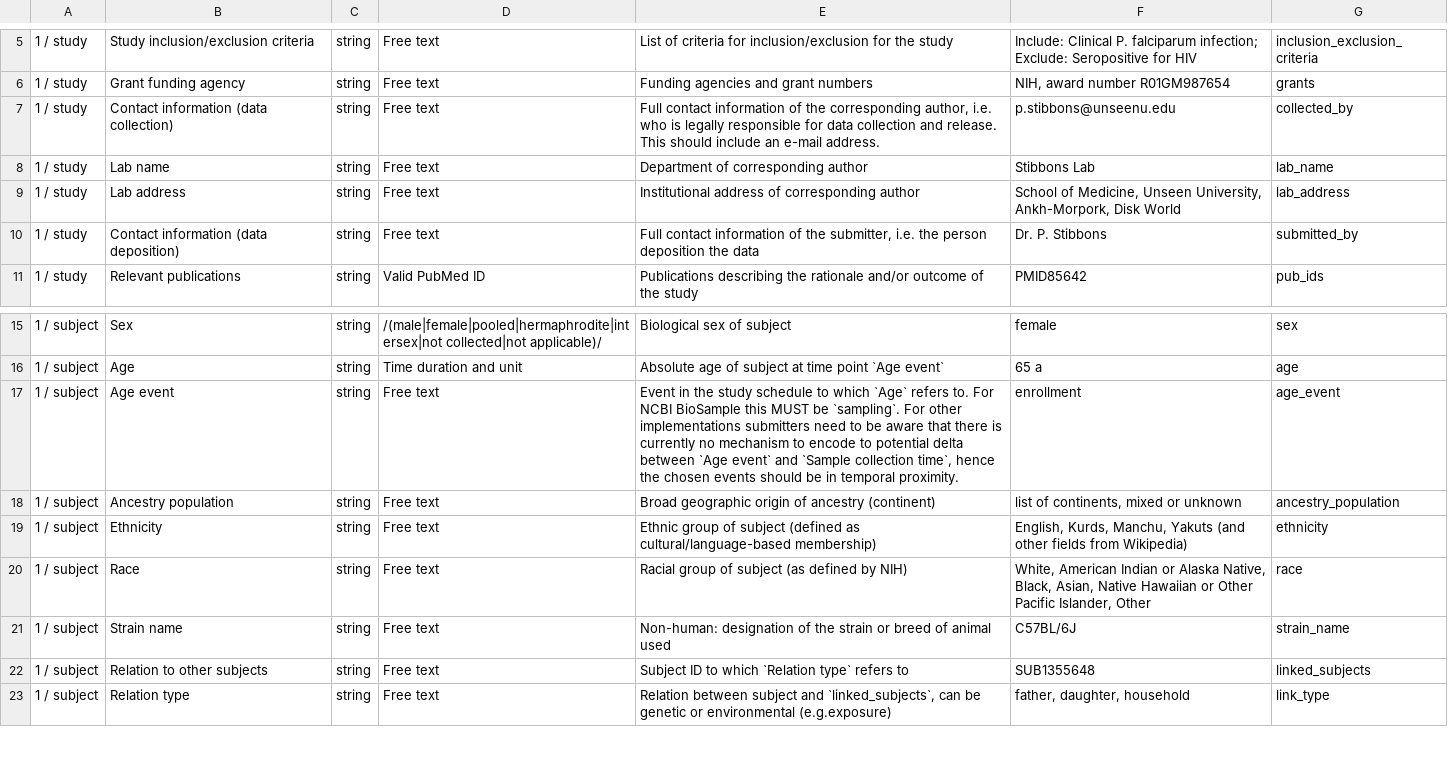
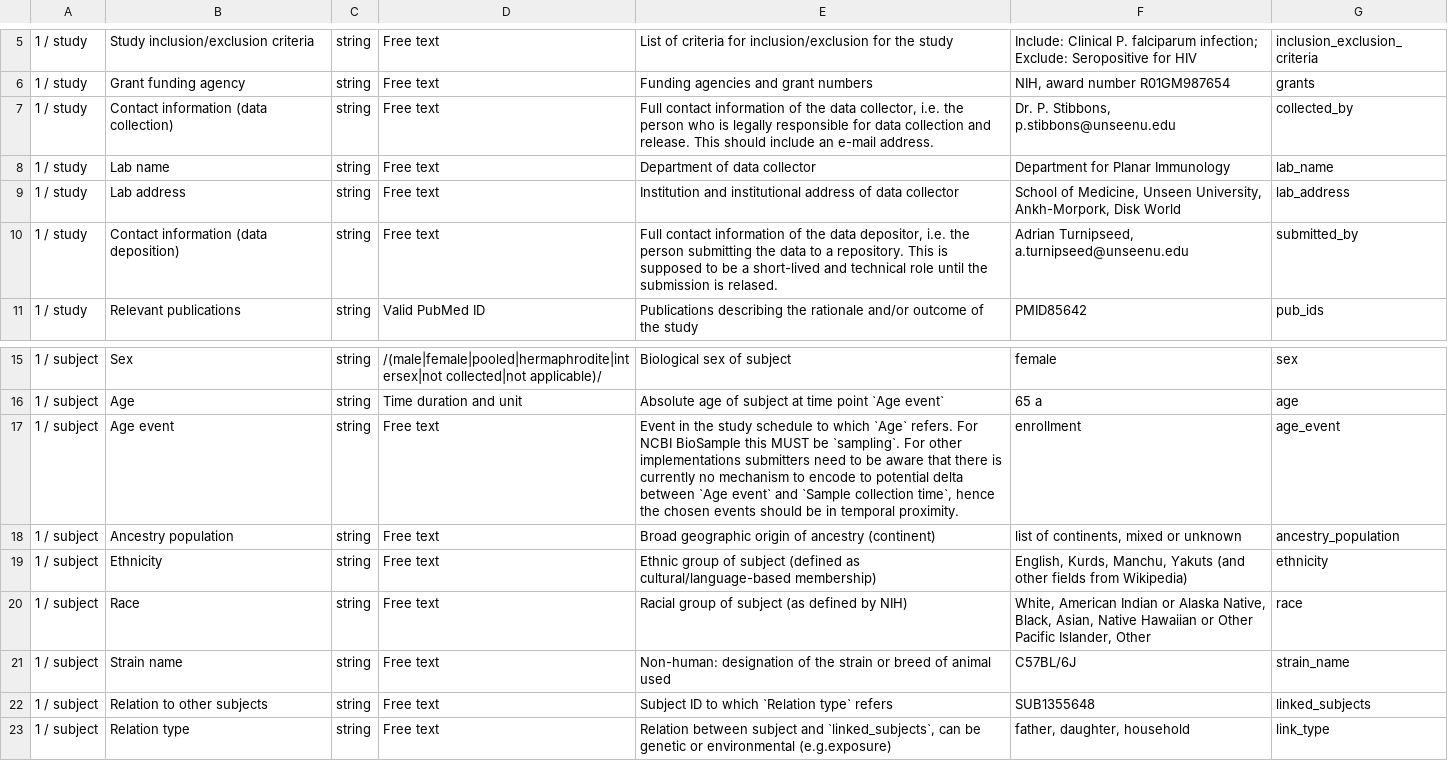
Before and after one commit to airr-community/airr-standards, a TSV file: AIRR_Minimal_Standard_Data_Elements.tsv, drawn as a sheet; only a part is shown, gaps mark what is left out; the diff names each change by its address in the sheet, - before the commit and + after, or states it on an @@ line.

Commit message:
Clarify data collector and data depositor roles

```diff
--- a/AIRR_Minimal_Standard_Data_Elements.tsv
+++ b/AIRR_Minimal_Standard_Data_Elements.tsv
-E7: …of the corresponding author, i.e. who is…
+E7: …of the data collector, i.e. the person who is…
-F7: p.stibbons@unseenu.edu
+F7: Dr. P. Stibbons, p.stibbons@unseenu.edu
-E8: Department of corresponding author
+E8: Department of data collector
-F8: Stibbons Lab
+F8: Department for Planar Immunology
-E9: Institutional address of corresponding author
+E9: Institution and institutional address of data collector
-E10: …of the submitter, i.e. the person deposition the data
+E10: …of the data depositor, i.e. the person submitting the data to a repository. This is supposed to be a short-lived and technical role until the submission is relased.
-F10: Dr. P. Stibbons
+F10: Adrian Turnipseed, a.turnipseed@unseenu.edu
-E17: …which `Age` refers to. For NCBI…
+E17: …which `Age` refers. For NCBI…
-E22: Subject ID to which `Relation type` refers to
+E22: Subject ID to which `Relation type` refers
```
Also changed, not shown: 2 other files.
